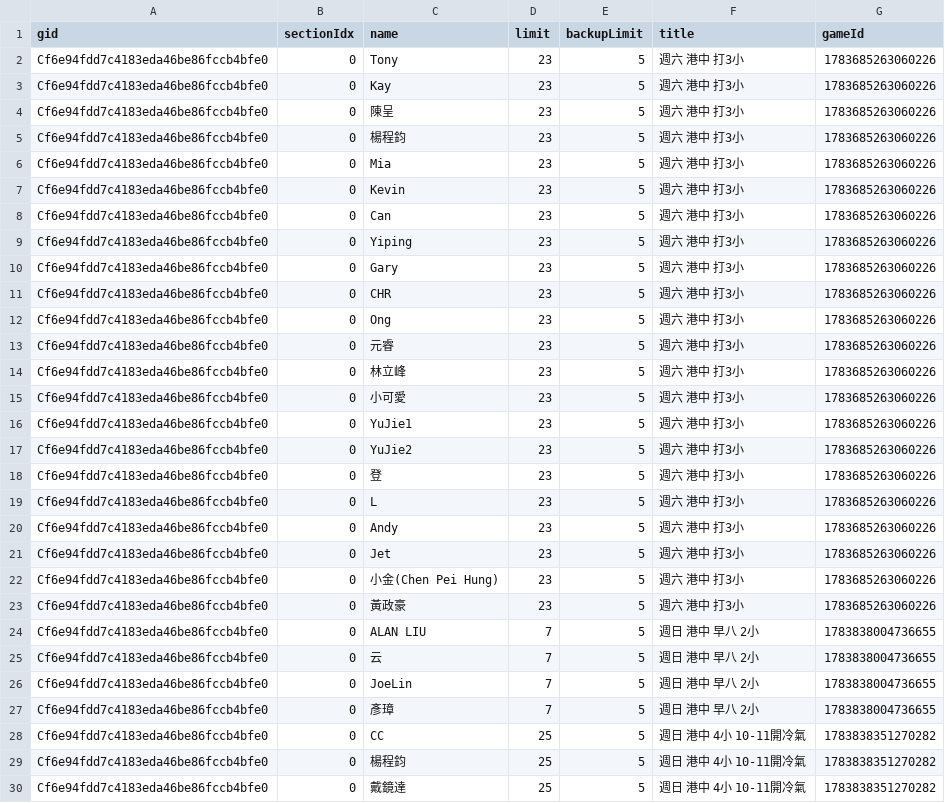
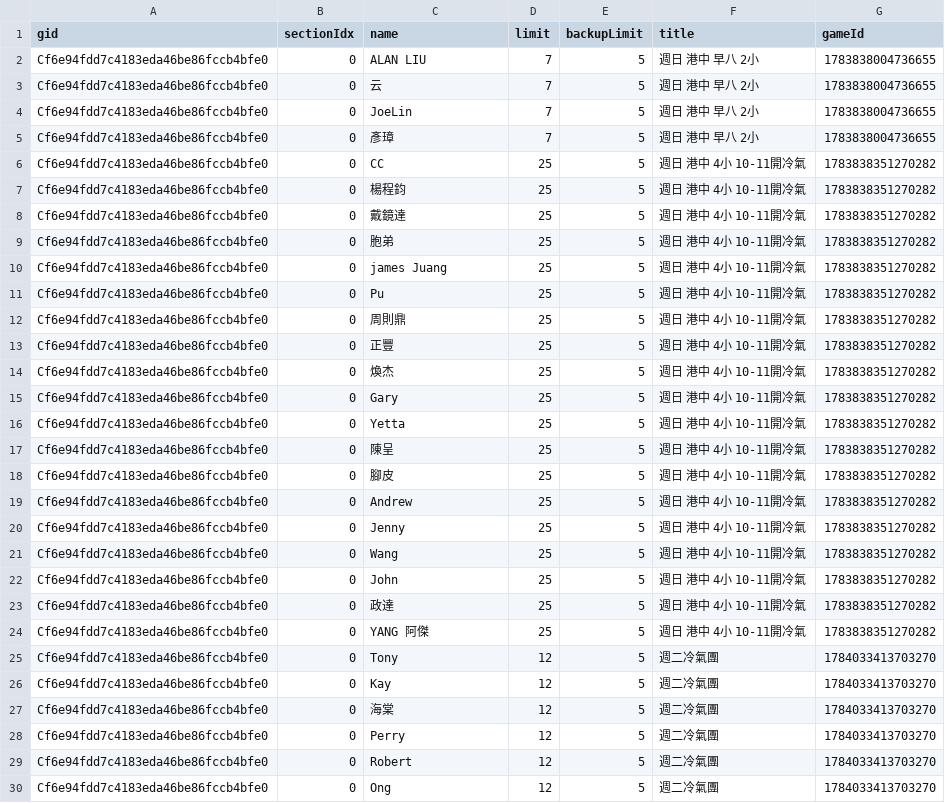
Before and after one commit to BSTony/TonysBadmintonGroup, a CSV file: data/registrations.csv, drawn as a sheet; only a part is shown; the shorter side is filled out with more unchanged rows.

Commit message:
Update current list snapshot: all-groups

```diff
--- a/data/registrations.csv
+++ b/data/registrations.csv
@@ -1,24 +1,2 @@
 gid,sectionIdx,name,limit,backupLimit,title,gameId
-Cf6e94fdd7c4183eda46be86fccb4bfe0,0,Tony,23,5,週六 港中 打3小,1783685263060226
-Cf6e94fdd7c4183eda46be86fccb4bfe0,0,Kay,23,5,週六 港中 打3小,1783685263060226
-Cf6e94fdd7c4183eda46be86fccb4bfe0,0,陳呈,23,5,週六 港中 打3小,1783685263060226
-Cf6e94fdd7c4183eda46be86fccb4bfe0,0,楊程鈞,23,5,週六 港中 打3小,1783685263060226
-Cf6e94fdd7c4183eda46be86fccb4bfe0,0,Mia,23,5,週六 港中 打3小,1783685263060226
-Cf6e94fdd7c4183eda46be86fccb4bfe0,0,Kevin,23,5,週六 港中 打3小,1783685263060226
-Cf6e94fdd7c4183eda46be86fccb4bfe0,0,Can,23,5,週六 港中 打3小,1783685263060226
-Cf6e94fdd7c4183eda46be86fccb4bfe0,0,Yiping,23,5,週六 港中 打3小,1783685263060226
-Cf6e94fdd7c4183eda46be86fccb4bfe0,0,Gary,23,5,週六 港中 打3小,1783685263060226
-Cf6e94fdd7c4183eda46be86fccb4bfe0,0,CHR,23,5,週六 港中 打3小,1783685263060226
-Cf6e94fdd7c4183eda46be86fccb4bfe0,0,Ong,23,5,週六 港中 打3小,1783685263060226
-Cf6e94fdd7c4183eda46be86fccb4bfe0,0,元睿,23,5,週六 港中 打3小,1783685263060226
-Cf6e94fdd7c4183eda46be86fccb4bfe0,0,林立峰,23,5,週六 港中 打3小,1783685263060226
-Cf6e94fdd7c4183eda46be86fccb4bfe0,0,小可愛,23,5,週六 港中 打3小,1783685263060226
-Cf6e94fdd7c4183eda46be86fccb4bfe0,0,YuJie1,23,5,週六 港中 打3小,1783685263060226
-Cf6e94fdd7c4183eda46be86fccb4bfe0,0,YuJie2,23,5,週六 港中 打3小,1783685263060226
-Cf6e94fdd7c4183eda46be86fccb4bfe0,0,登,23,5,週六 港中 打3小,1783685263060226
-Cf6e94fdd7c4183eda46be86fccb4bfe0,0,L,23,5,週六 港中 打3小,1783685263060226
-Cf6e94fdd7c4183eda46be86fccb4bfe0,0,Andy,23,5,週六 港中 打3小,1783685263060226
-Cf6e94fdd7c4183eda46be86fccb4bfe0,0,Jet,23,5,週六 港中 打3小,1783685263060226
-Cf6e94fdd7c4183eda46be86fccb4bfe0,0,小金(Chen Pei Hung),23,5,週六 港中 打3小,1783685263060226
-Cf6e94fdd7c4183eda46be86fccb4bfe0,0,黃政豪,23,5,週六 港中 打3小,1783685263060226
 Cf6e94fdd7c4183eda46be86fccb4bfe0,0,ALAN LIU,7,5,週日 港中 早八 2小,1783838004736655
```
